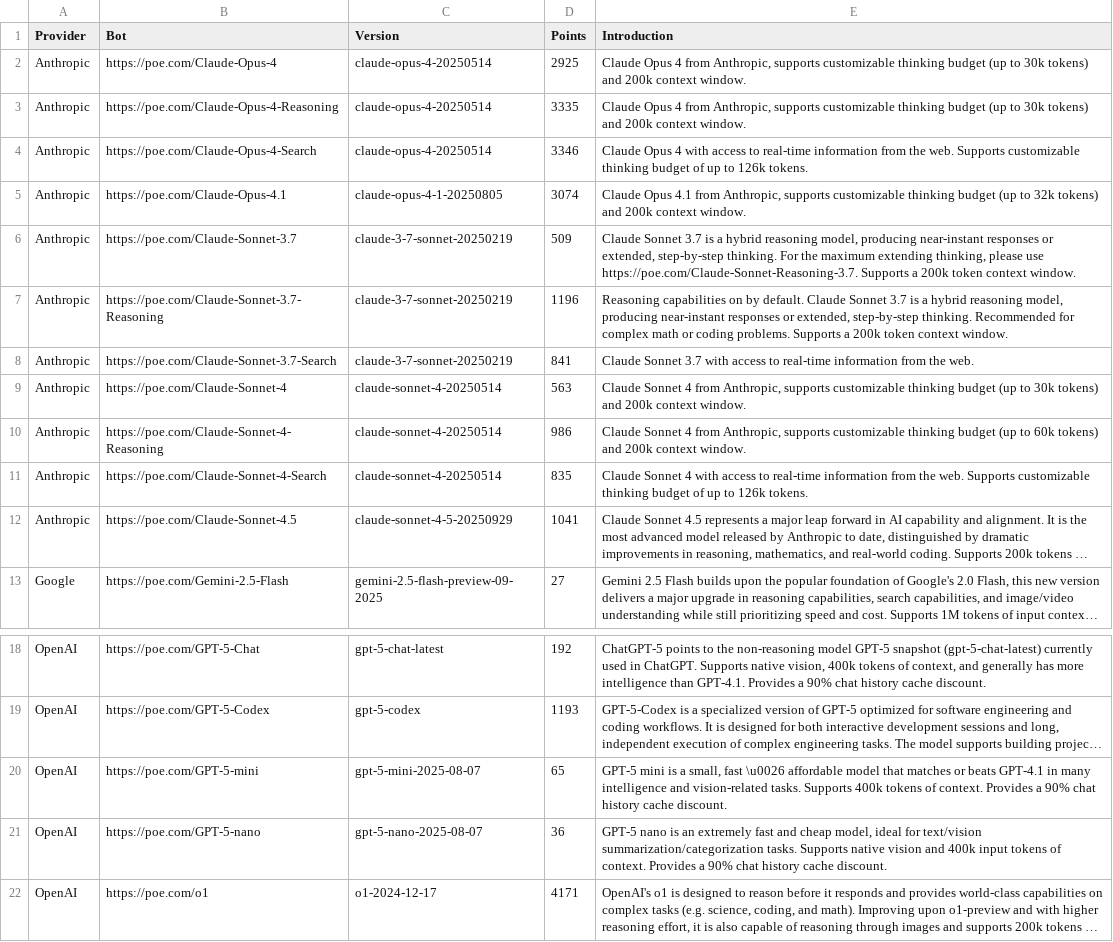
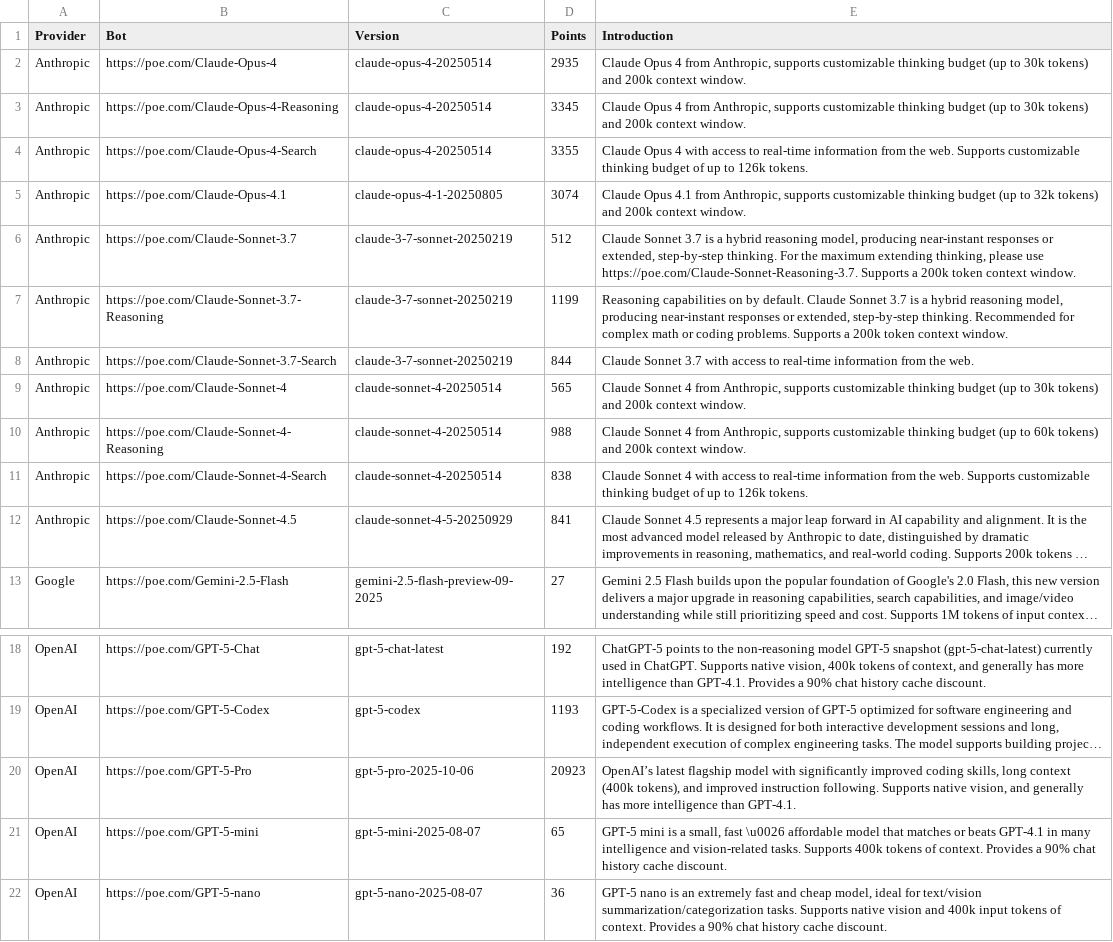
Before and after one commit to hezhizhen/tables-in-markdown, a CSV file: poe.csv, drawn as a sheet; only a part is shown, gaps mark what is left out; the shorter side is filled out with more unchanged rows; long unchanged cells end in …; the diff names each change by its address in the sheet, - before the commit and + after, or states it on an @@ line.

Commit message:
Update poe.csv

```diff
--- a/poe.csv
+++ b/poe.csv
-D2 (Points): 2925
+D2 (Points): 2935
-D3 (Points): 3335
+D3 (Points): 3345
-D4 (Points): 3346
+D4 (Points): 3355
-D6 (Points): 509
+D6 (Points): 512
-D7 (Points): 1196
+D7 (Points): 1199
-D8 (Points): 841
+D8 (Points): 844
-D9 (Points): 563
+D9 (Points): 565
-D10 (Points): 986
+D10 (Points): 988
-D11 (Points): 835
+D11 (Points): 838
-D12 (Points): 1041
+D12 (Points): 841
+row 20: OpenAI | https://poe.com/GPT-5-Pro | gpt-5-pro-2025-10-06 | 20923 | OpenAI’s latest flagship model with significantly improved coding skills, long context (400k tokens), and improved instruction following. Supports native vision, and generally has more intelligence than GPT-4.1.
```
